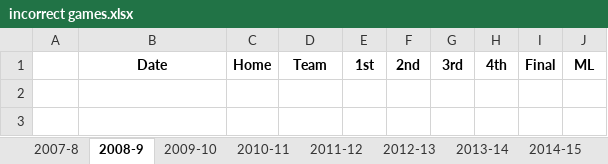
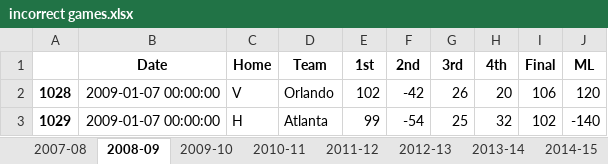
Before and after one commit to LMastro99/Sports-Betting-Module, an Excel workbook: season-data/cleaning/subsets/incorrect games.xlsx, sheet 2008-09, drawn as a sheet; values as stored, in another font and other column widths than the file's, no borders; the diff names each change by its address in the sheet, - before the commit and + after, or states it on an @@ line.

```diff
--- a/season-data/cleaning/subsets/incorrect games.xlsx (sheet 2008-09)
+++ b/season-data/cleaning/subsets/incorrect games.xlsx (sheet 2008-09)
-sheet tab: 2007-8
+sheet tab: 2007-08
-sheet tab: 2008-9
+sheet tab: 2008-09
+row 2: 1028 | 2009-01-07 00:00:00 | V | Orlando | 102 | -42 | 26 | 20 | 106 | 120
+row 3: 1029 | 2009-01-07 00:00:00 | H | Atlanta | 99 | -54 | 25 | 32 | 102 | -140
```
Also changed, not shown: season-data/cleaning/subsets/neutral games.xlsx, 1 other file.
